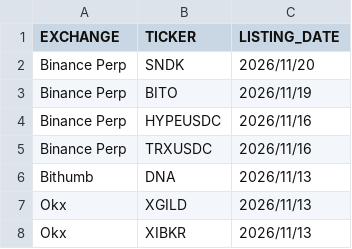
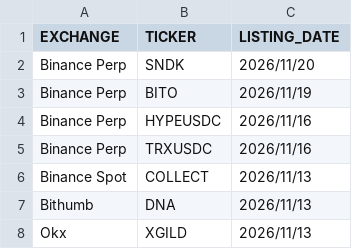
Before and after one commit to SDing-14/Major-CEX-Listing, a CSV file: listings_export_20261113.csv, drawn as a sheet; only a part is shown; the shorter side is filled out with more unchanged rows; the diff names each change by its address in the sheet, - before the commit and + after, or states it on an @@ line.

```diff
--- a/listings_export_20261113.csv
+++ b/listings_export_20261113.csv
+row 6: Binance Spot | COLLECT | 2026/11/13
```
Also changed, not shown: 1 other file.
